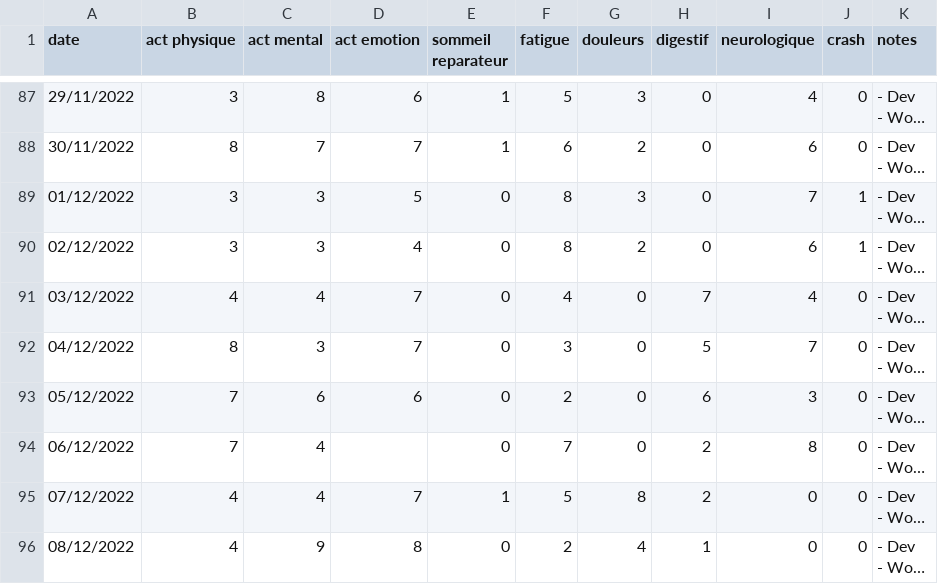
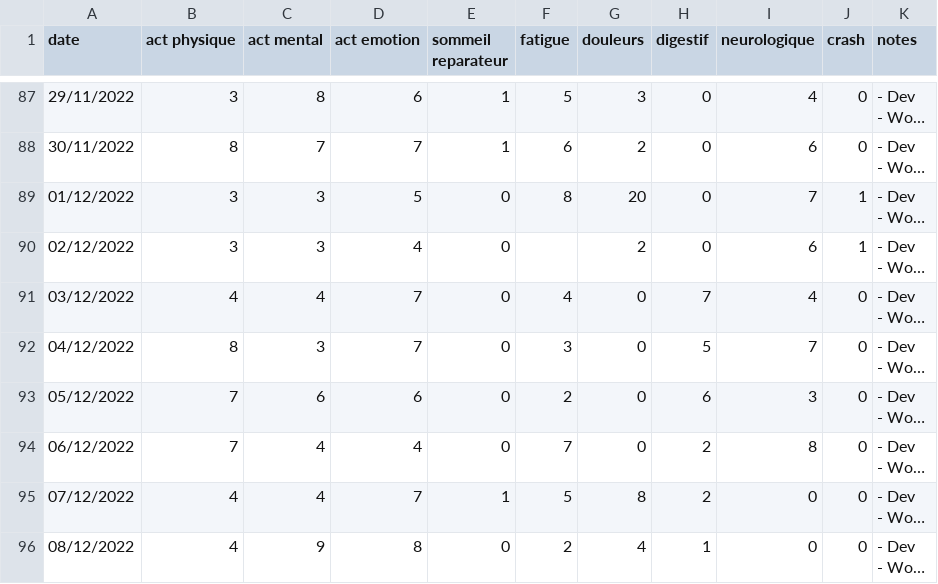
Before and after one commit to Akhu/PEM-Flow, a CSV file: PEM Flow/FileMocks/PEMFLOW_CLEAN.csv, drawn as a sheet; only a part is shown, gaps mark what is left out; long unchanged cells end in …; the diff names each change by its address in the sheet, - before the commit and + after, or states it on an @@ line.

```diff
--- a/PEM Flow/FileMocks/PEMFLOW_CLEAN.csv
+++ b/PEM Flow/FileMocks/PEMFLOW_CLEAN.csv
-G89 (douleurs): 3
+G89 (douleurs): 20
-F90 (fatigue): 8
+F90 (fatigue): (empty)
-D94 (act emotion): (empty)
+D94 (act emotion): 4
```
Also changed, not shown: 7 other files.
